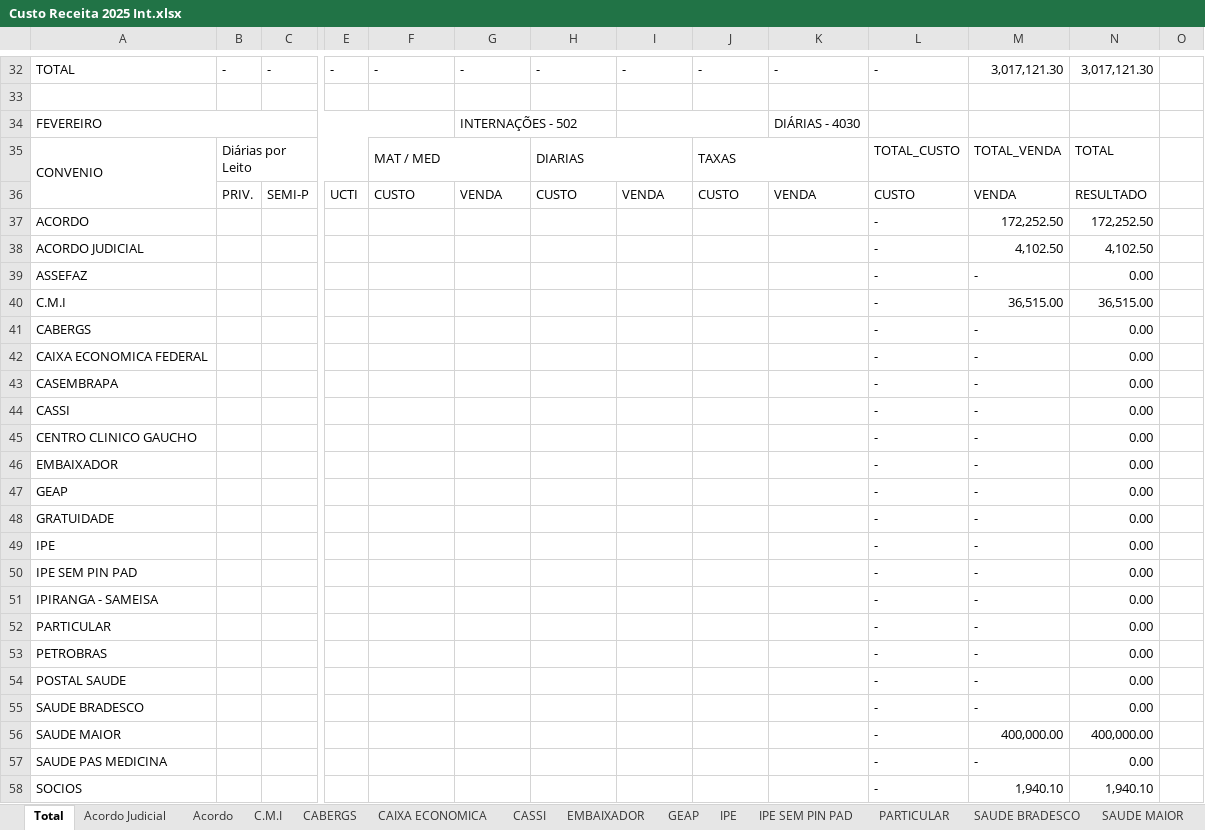
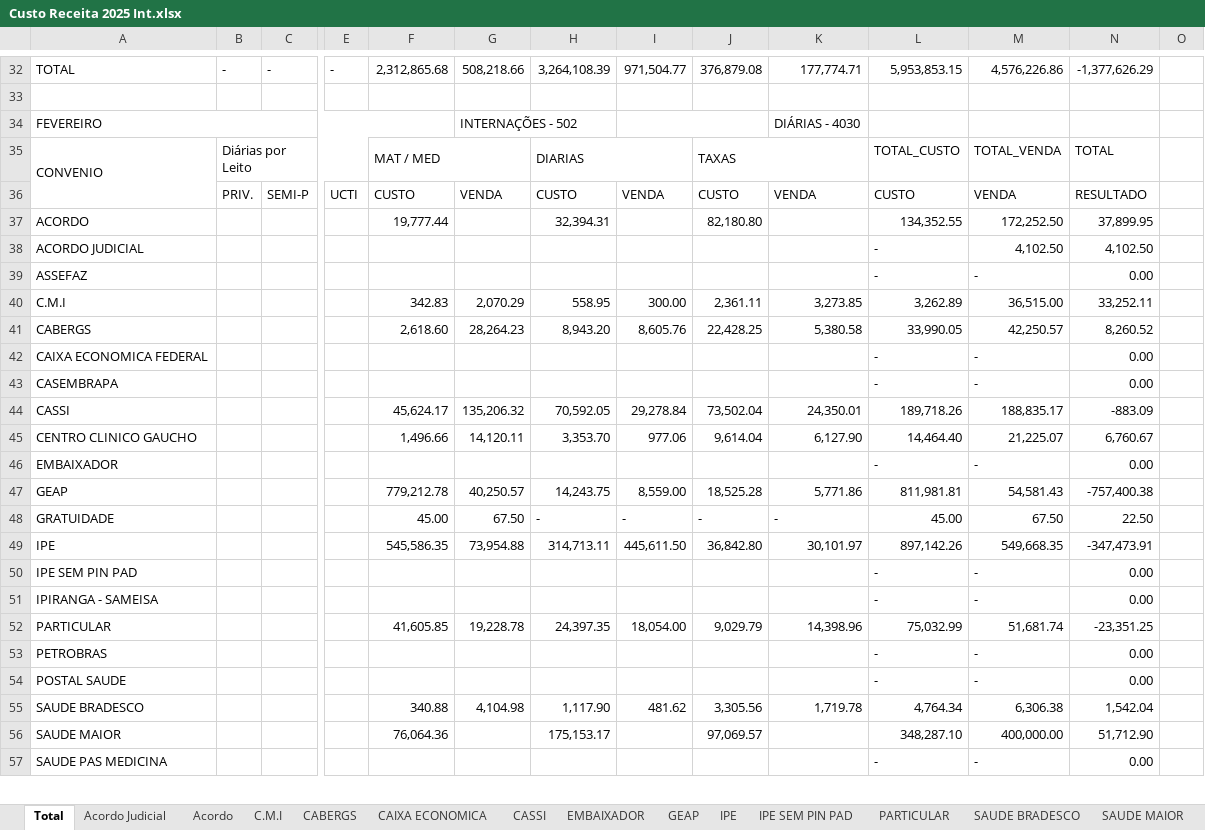
Before and after one commit to Ricardo-Rockenbach/dig_convenios, an Excel workbook: data/Custo Receita 2025 Int.xlsx, sheet Total, drawn as a sheet; only a part is shown, gaps mark what is left out; values as stored, in another font and other column widths than the file's, no cell formats; removed rows and columns are numbered as before the commit, all else as after; rows hold the shown columns only; the diff covers the shown part only; the diff names each change by its address in the sheet, - before the commit and + after, or states it on an @@ line.

```diff
--- a/data/Custo Receita 2025 Int.xlsx (sheet Total)
+++ b/data/Custo Receita 2025 Int.xlsx (sheet Total)
-F32: -
+F32: 2,312,865.68
-G32: -
+G32: 508,218.66
-H32: -
+H32: 3,264,108.39
-I32: -
+I32: 971,504.77
-J32: -
+J32: 376,879.08
-K32: -
+K32: 177,774.71
-L32: -
+L32: 5,953,853.15
-M32: 3,017,121.30
+M32: 4,576,226.86
-N32: 3,017,121.30
+N32: -1,377,626.29
-row 37: ACORDO |  |  |  |  |  |  |  |  |  | - | 172,252.50 | 172,252.50
+row 37: ACORDO |  |  |  | 19,777.44 |  | 32,394.31 |  | 82,180.80 |  | 134,352.55 | 172,252.50 | 37,899.95
-row 40: C.M.I |  |  |  |  |  |  |  |  |  | - | 36,515.00 | 36,515.00
-row 41: CABERGS |  |  |  |  |  |  |  |  |  | - | - | 0.00
+row 40: C.M.I |  |  |  | 342.83 | 2,070.29 | 558.95 | 300.00 | 2,361.11 | 3,273.85 | 3,262.89 | 36,515.00 | 33,252.11
+row 41: CABERGS |  |  |  | 2,618.60 | 28,264.23 | 8,943.20 | 8,605.76 | 22,428.25 | 5,380.58 | 33,990.05 | 42,250.57 | 8,260.52
-row 44: CASSI |  |  |  |  |  |  |  |  |  | - | - | 0.00
-row 45: CENTRO CLINICO GAUCHO |  |  |  |  |  |  |  |  |  | - | - | 0.00
+row 44: CASSI |  |  |  | 45,624.17 | 135,206.32 | 70,592.05 | 29,278.84 | 73,502.04 | 24,350.01 | 189,718.26 | 188,835.17 | -883.09
+row 45: CENTRO CLINICO GAUCHO |  |  |  | 1,496.66 | 14,120.11 | 3,353.70 | 977.06 | 9,614.04 | 6,127.90 | 14,464.40 | 21,225.07 | 6,760.67
-row 47: GEAP |  |  |  |  |  |  |  |  |  | - | - | 0.00
-row 48: GRATUIDADE |  |  |  |  |  |  |  |  |  | - | - | 0.00
-row 49: IPE |  |  |  |  |  |  |  |  |  | - | - | 0.00
+row 47: GEAP |  |  |  | 779,212.78 | 40,250.57 | 14,243.75 | 8,559.00 | 18,525.28 | 5,771.86 | 811,981.81 | 54,581.43 | -757,400.38
+row 48: GRATUIDADE |  |  |  | 45.00 | 67.50 | - | - | - | - | 45.00 | 67.50 | 22.50
+row 49: IPE |  |  |  | 545,586.35 | 73,954.88 | 314,713.11 | 445,611.50 | 36,842.80 | 30,101.97 | 897,142.26 | 549,668.35 | -347,473.91
-row 52: PARTICULAR |  |  |  |  |  |  |  |  |  | - | - | 0.00
+row 52: PARTICULAR |  |  |  | 41,605.85 | 19,228.78 | 24,397.35 | 18,054.00 | 9,029.79 | 14,398.96 | 75,032.99 | 51,681.74 | -23,351.25
-row 55: SAUDE BRADESCO |  |  |  |  |  |  |  |  |  | - | - | 0.00
-row 56: SAUDE MAIOR |  |  |  |  |  |  |  |  |  | - | 400,000.00 | 400,000.00
+row 55: SAUDE BRADESCO |  |  |  | 340.88 | 4,104.98 | 1,117.90 | 481.62 | 3,305.56 | 1,719.78 | 4,764.34 | 6,306.38 | 1,542.04
+row 56: SAUDE MAIOR |  |  |  | 76,064.36 |  | 175,153.17 |  | 97,069.57 |  | 348,287.10 | 400,000.00 | 51,712.90
-row 58: SOCIOS |  |  |  |  |  |  |  |  |  | - | 1,940.10 | 1,940.10
```
Also changed, not shown: 71 added rows, 70 removed rows and 365 edited cells elsewhere in this sheet, sheet SAUDE MAIOR, sheet UNIMED, sheet CASSI, sheet PARTICULAR, sheet GEAP, sheet IPE, 19 more sheets, cell formats, data/extracao/ACORDO JUDICIAL.xlsx, data/extracao/ACORDO.xlsx, 22 other files.
